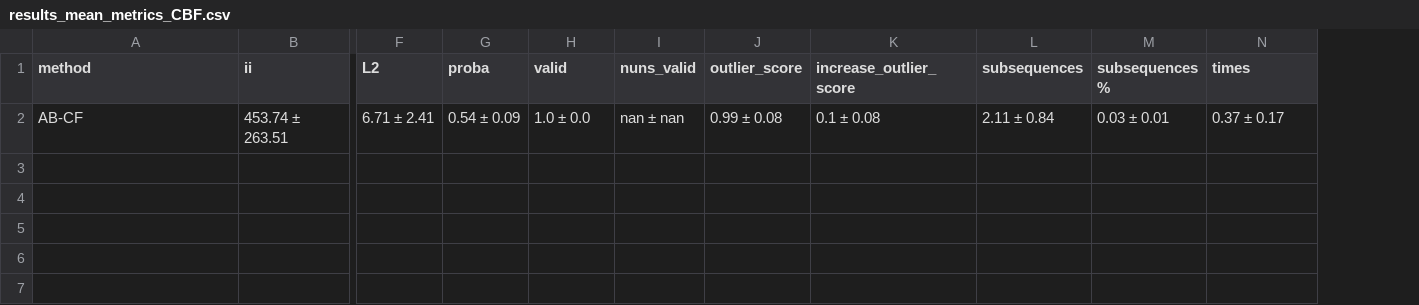
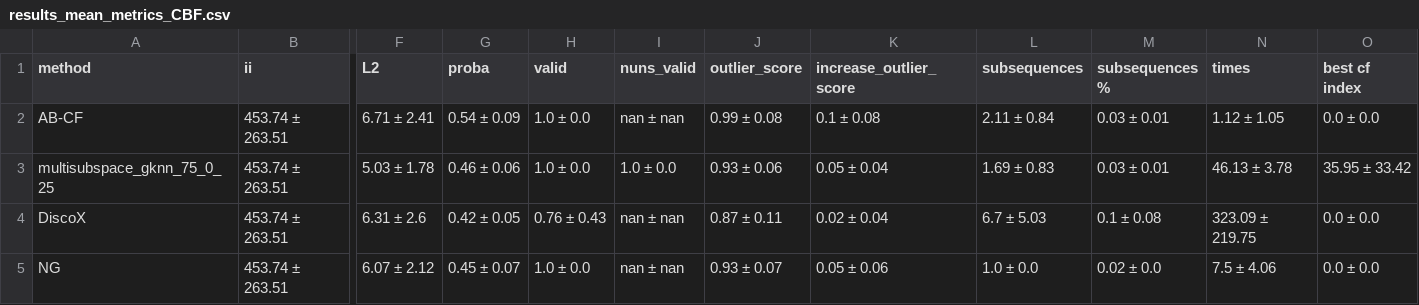
Before and after one commit to MarioRefoyo/Multi-SpaCE, a CSV file: experiments/evaluation/results_mean_metrics_CBF.csv, drawn as a sheet; only a part is shown, gaps mark what is left out; rows hold the shown columns only; the diff names each change by its address in the sheet, - before the commit and + after, or states it on an @@ line.

```diff
--- a/experiments/evaluation/results_mean_metrics_CBF.csv
+++ b/experiments/evaluation/results_mean_metrics_CBF.csv
+column O (best cf index), row 2: 0.0 ± 0.0
-N2 (times): 0.37 ± 0.17
+N2 (times): 1.12 ± 1.05
+row 3: multisubspace_gknn_75_0_25 | 453.74 ± 263.51 | 5.03 ± 1.78 | 0.46 ± 0.06 | 1.0 ± 0.0 | 1.0 ± 0.0 | 0.93 ± 0.06 | 0.05 ± 0.04 | 1.69 ± 0.83 | 0.03 ± 0.01 | 46.13 ± 3.78 | 35.95 ± 33.42
+row 4: DiscoX | 453.74 ± 263.51 | 6.31 ± 2.6 | 0.42 ± 0.05 | 0.76 ± 0.43 | nan ± nan | 0.87 ± 0.11 | 0.02 ± 0.04 | 6.7 ± 5.03 | 0.1 ± 0.08 | 323.09 ± 219.75 | 0.0 ± 0.0
+row 5: NG | 453.74 ± 263.51 | 6.07 ± 2.12 | 0.45 ± 0.07 | 1.0 ± 0.0 | nan ± nan | 0.93 ± 0.07 | 0.05 ± 0.06 | 1.0 ± 0.0 | 0.02 ± 0.0 | 7.5 ± 4.06 | 0.0 ± 0.0
```
Also changed, not shown: experiments/evaluation/results_mean_metrics_ECG200.csv, experiments/evaluation/results_mean_metrics_NATOPS.csv, 52 other files.
